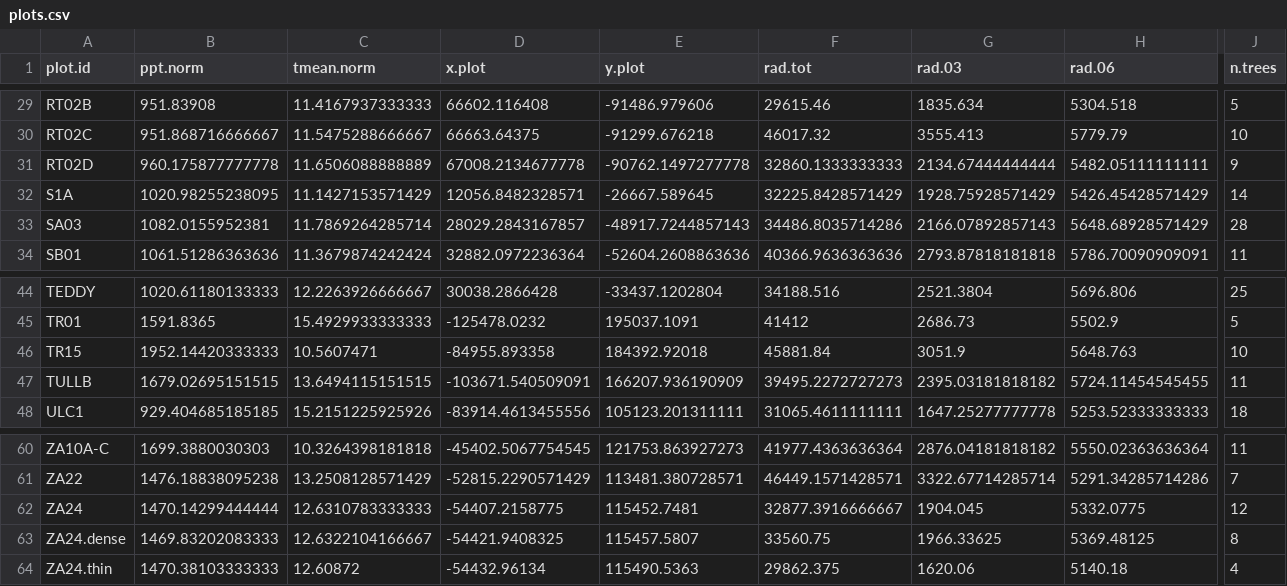
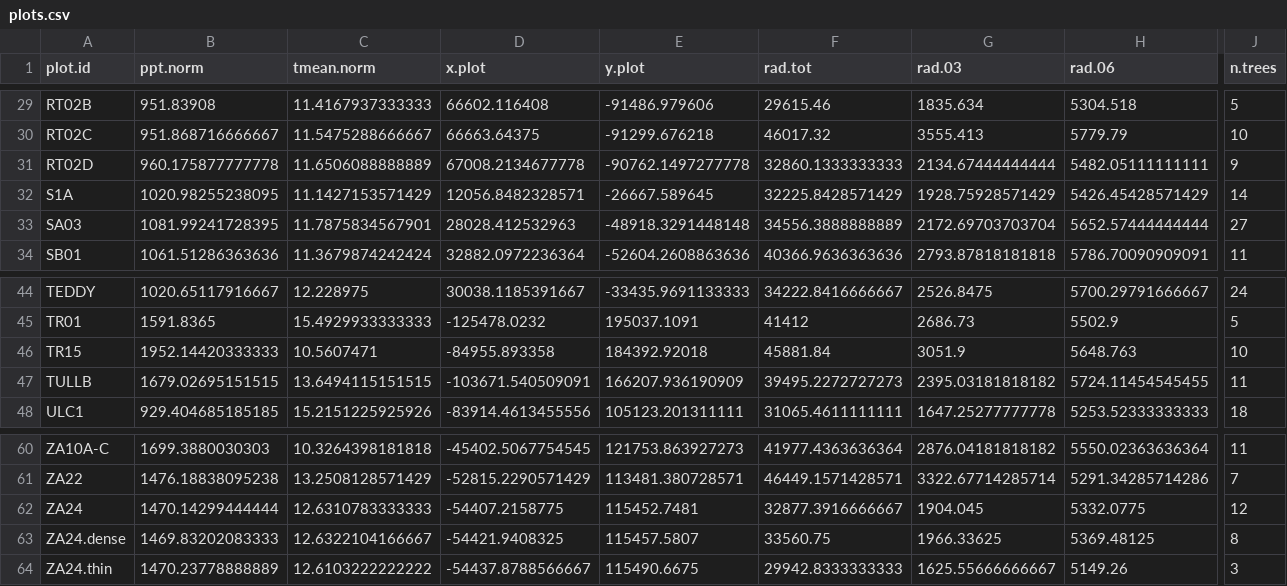
Before and after one commit to youngdjn/sierra-dendro, a CSV file: data/compiled-for-analysis/plots.csv, drawn as a sheet; only a part is shown, gaps mark what is left out; the diff covers the shown part only; the diff names each change by its address in the sheet, - before the commit and + after, or states it on an @@ line.

```diff
--- a/data/compiled-for-analysis/plots.csv
+++ b/data/compiled-for-analysis/plots.csv
-B33 (ppt.norm): 1082.0155952381
+B33 (ppt.norm): 1081.99241728395
-C33 (tmean.norm): 11.7869264285714
+C33 (tmean.norm): 11.7875834567901
-D33 (x.plot): 28029.2843167857
+D33 (x.plot): 28028.412532963
-E33 (y.plot): -48917.7244857143
+E33 (y.plot): -48918.3291448148
-F33 (rad.tot): 34486.8035714286
+F33 (rad.tot): 34556.3888888889
-G33 (rad.03): 2166.07892857143
+G33 (rad.03): 2172.69703703704
-H33 (rad.06): 5648.68928571429
+H33 (rad.06): 5652.57444444444
-J33 (n.trees): 28
+J33 (n.trees): 27
-B44 (ppt.norm): 1020.61180133333
+B44 (ppt.norm): 1020.65117916667
-C44 (tmean.norm): 12.2263926666667
+C44 (tmean.norm): 12.228975
-D44 (x.plot): 30038.2866428
+D44 (x.plot): 30038.1185391667
-E44 (y.plot): -33437.1202804
+E44 (y.plot): -33435.9691133333
-F44 (rad.tot): 34188.516
+F44 (rad.tot): 34222.8416666667
-G44 (rad.03): 2521.3804
+G44 (rad.03): 2526.8475
-H44 (rad.06): 5696.806
+H44 (rad.06): 5700.29791666667
-J44 (n.trees): 25
+J44 (n.trees): 24
-B64 (ppt.norm): 1470.38103333333
+B64 (ppt.norm): 1470.23778888889
-C64 (tmean.norm): 12.60872
+C64 (tmean.norm): 12.6103222222222
-D64 (x.plot): -54432.96134
+D64 (x.plot): -54437.8788566667
-E64 (y.plot): 115490.5363
+E64 (y.plot): 115490.6675
-F64 (rad.tot): 29862.375
+F64 (rad.tot): 29942.8333333333
-G64 (rad.03): 1620.06
+G64 (rad.03): 1625.55666666667
-H64 (rad.06): 5140.18
+H64 (rad.06): 5149.26
-J64 (n.trees): 4
+J64 (n.trees): 3
```
Also changed, not shown: 84 edited cells elsewhere in this file, data/compiled-for-analysis/trees.csv, 11 other files.
